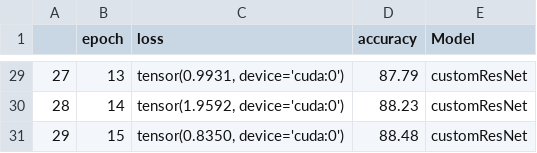
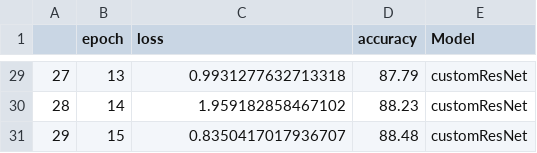
Before and after one commit to SeyyidOS/BGL561E-HW2, a CSV file: outputs/validation_results.csv, drawn as a sheet; only a part is shown, gaps mark what is left out; the diff covers the shown part only.

```diff
--- a/outputs/validation_results.csv
+++ b/outputs/validation_results.csv
@@ -29,3 +29,3 @@
-27,13,"tensor(0.9931, device='cuda:0')",87.79,customResNet
-28,14,"tensor(1.9592, device='cuda:0')",88.23,customResNet
-29,15,"tensor(0.8350, device='cuda:0')",88.48,customResNet
+27,13,0.9931277632713318,87.79,customResNet
+28,14,1.959182858467102,88.23,customResNet
+29,15,0.8350417017936707,88.48,customResNet
```
Also changed, not shown: 27 edited cells elsewhere in this file, 6 other files.
